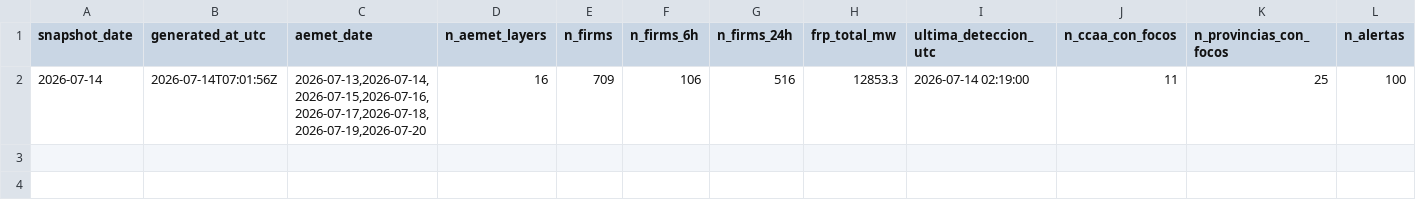
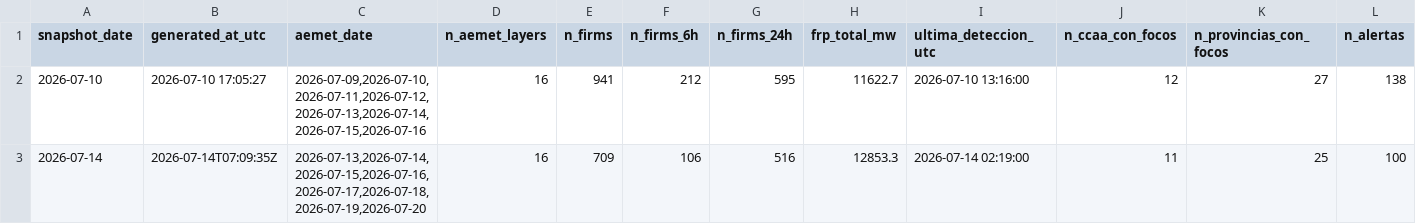
Before and after one commit to santiagomota/visor-fuego, a CSV file: assets/history/dashboard_history.csv, drawn as a sheet; only a part is shown; addresses are those after the commit; rows hold the shown columns only; the diff names each change by its address in the sheet, - before the commit and + after, or states it on an @@ line.

```diff
--- a/assets/history/dashboard_history.csv
+++ b/assets/history/dashboard_history.csv
+row 2: 2026-07-10 | 2026-07-10 17:05:27 | 2026-07-09,2026-07-10,2026-07-11,2026-07-12,2026-07-13,2026-07-14,2026-07-15,2026-07-16 | 16 | 941 | 212 | 595 | 11622.7 | 2026-07-10 13:16:00 | 12 | 27 | 138
-B3 (generated_at_utc): 2026-07-14T07:01:56Z
+B3 (generated_at_utc): 2026-07-14T07:09:35Z
```
Also changed, not shown: assets/alerts/operational_alerts.csv, assets/history/firms_summary_ccaa_history.csv, 25 other files.
